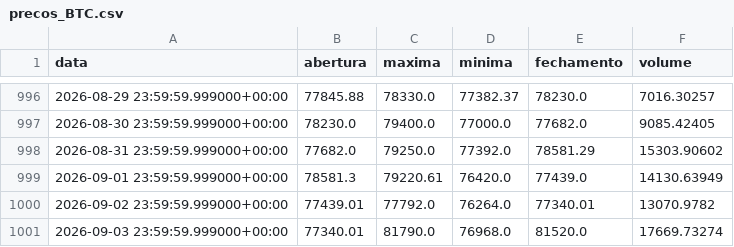
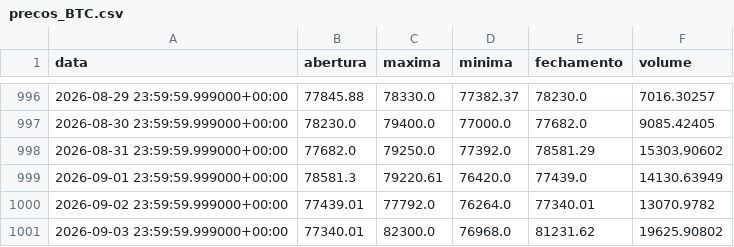
Before and after one commit to diogoraucci/dashboar_crypto_opcoes, a CSV file: data/precos_BTC.csv, drawn as a sheet; only a part is shown, gaps mark what is left out.

```diff
--- a/data/precos_BTC.csv
+++ b/data/precos_BTC.csv
@@ -1000,2 +1000,2 @@ data,abertura,maxima,minima,fechamento,volume
 2026-09-02 23:59:59.999000+00:00,77439.01,77792.0,76264.0,77340.01,13070.9782
-2026-09-03 23:59:59.999000+00:00,77340.01,81790.0,76968.0,81520.0,17669.73274
+2026-09-03 23:59:59.999000+00:00,77340.01,82300.0,76968.0,81231.62,19625.90802
```
Also changed, not shown: data/opcoes_BTC.csv, data/opcoes_ETH.csv, 3 other files.
